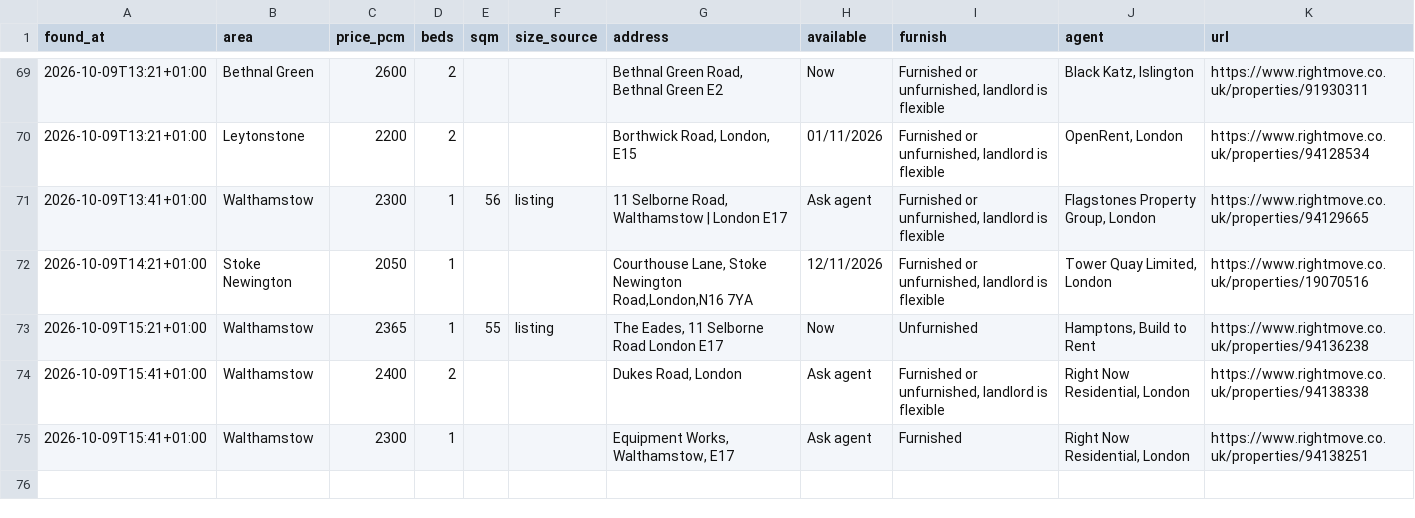
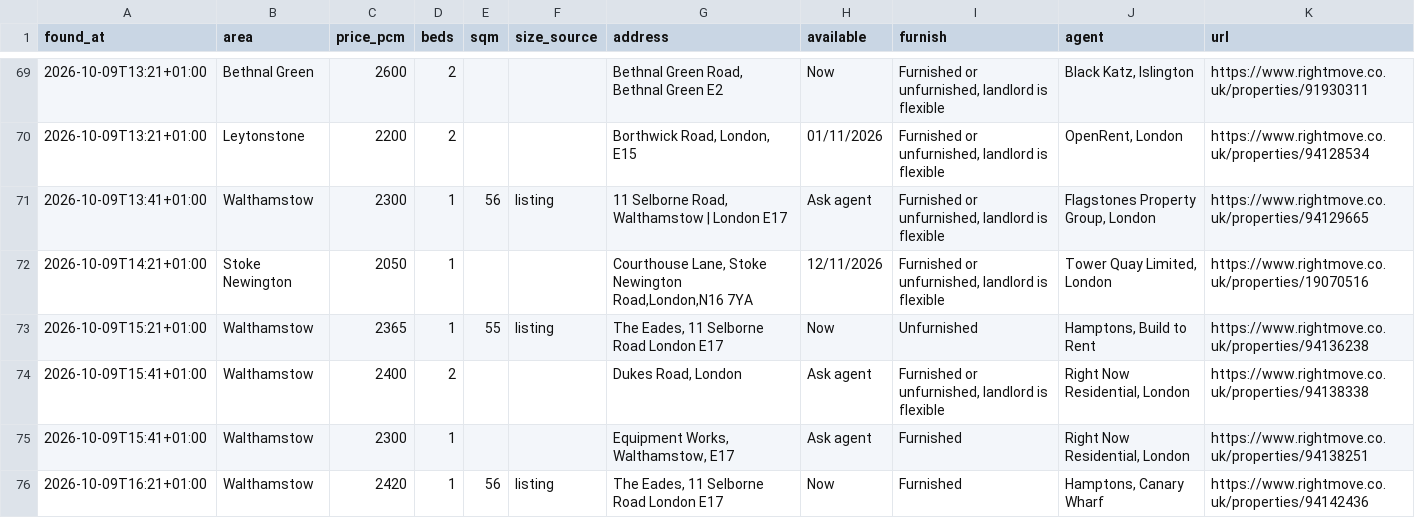
Before and after one commit to SBAIPEGSUE/flat-watch, a CSV file: matches.csv, drawn as a sheet; only a part is shown, gaps mark what is left out.

```diff
--- a/matches.csv
+++ b/matches.csv
@@ -75 +75,2 @@ found_at,area,price_pcm,beds,sqm,size_source,address,available,furnish,agent,url
 2026-10-09T15:41+01:00,Walthamstow,2300,1,,,"Equipment Works, Walthamstow, E17",Ask agent,Furnished,"Right Now Residential, London",https://www.rightmove.co.uk/properties/94138251
+2026-10-09T16:21+01:00,Walthamstow,2420,1,56,listing,"The Eades, 11 Selborne Road London E17",Now,Furnished,"Hamptons, Canary Wharf",https://www.rightmove.co.uk/properties/94142436
```
Also changed, not shown: 1 other file.
